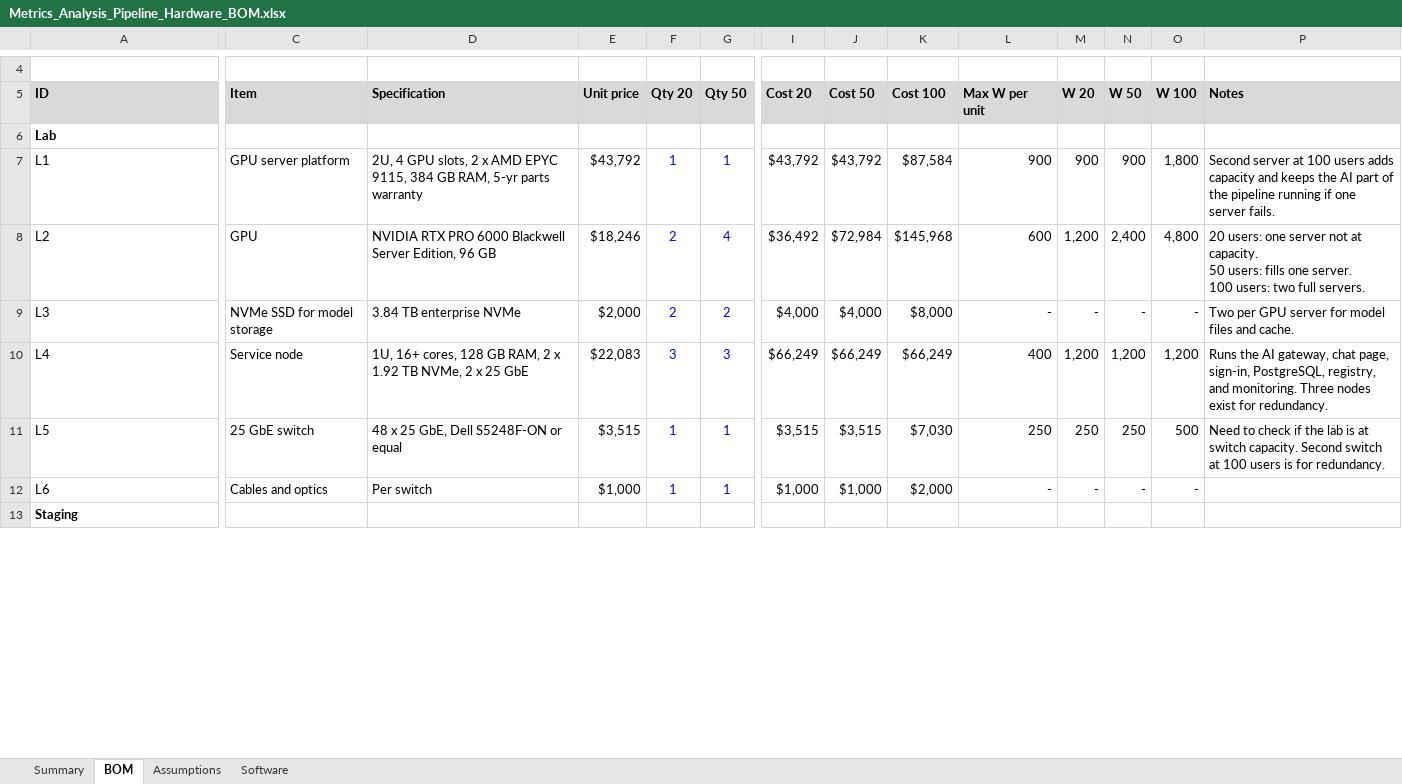
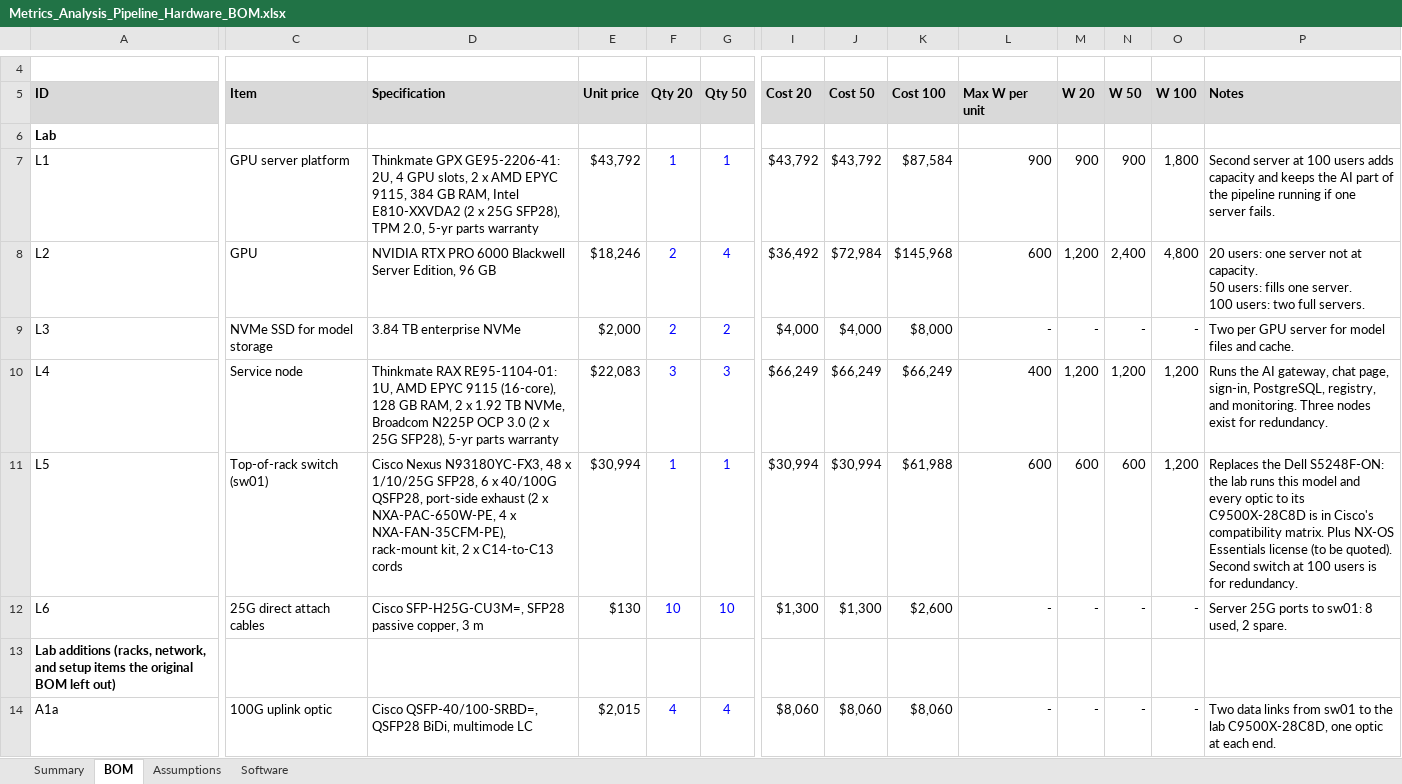
Before and after one commit to Mr-Tome/metrics-pipeline-architecture, an Excel workbook: Metrics_Analysis_Pipeline_Hardware_BOM.xlsx, sheet BOM, drawn as a sheet; only a part is shown, gaps mark what is left out; the shorter side is filled out with more unchanged rows; values as stored, in another font and other column widths than the file's, no borders; rows hold the shown columns only; the diff covers the shown part only; the diff names each change by its address in the sheet, - before the commit and + after, or states it on an @@ line.

Commit message:
Bring the BOM workbook in line with the current BOM
BOM tab: the Cisco Nexus N93180YC-FX3 replaces the Dell switch, 25G DACs
replace the cables placeholder, the server and node lines name their
25G cards, the additions A1-A6 get their own rows (the setup kit names
the USB-to-RJ45 console cable), and staging is set to 0.
Assumptions tab: a priced and sourced input for every new item, power
for sw01, oob01 and con01, and updated exclusions.
Summary tab: budget target and what is left under it.
Software tab: rewritten from the software BOM, grouped by phase.

The 50-user total is $238,516.59, matching doc 02. Doc 02 now records
the workbook fixes as done and corrects the 100-user figures, which
need a second Nexus switch.

```diff
--- a/Metrics_Analysis_Pipeline_Hardware_BOM.xlsx (sheet BOM)
+++ b/Metrics_Analysis_Pipeline_Hardware_BOM.xlsx (sheet BOM)
-D7 (Specification): 2U, 4 GPU slots, 2 x AMD EPYC 9115, 384 GB RAM, 5-yr parts…
+D7 (Specification): Thinkmate GPX GE95-2206-41: 2U, 4 GPU slots, 2 x AMD EPYC 9115, 384 GB RAM, Intel E810-XXVDA2 (2 x 25G SFP28), TPM 2.0, 5-yr parts…
-D10 (Specification): 1U, 16+ cores, 128 GB RAM, 2 x 1.92 TB NVMe, 2 x 25 GbE
+D10 (Specification): Thinkmate RAX RE95-1104-01: 1U, AMD EPYC 9115 (16-core), 128 GB RAM, 2 x 1.92 TB NVMe, Broadcom N225P OCP 3.0 (2 x 25G SFP28), 5-yr parts warranty
-C11 (Item): 25 GbE switch
+C11 (Item): Top-of-rack switch (sw01)
-D11 (Specification): 48 x 25 GbE, Dell S5248F-ON or equal
+D11 (Specification): Cisco Nexus N93180YC-FX3, 48 x 1/10/25G SFP28, 6 x 40/100G QSFP28, port-side exhaust (2 x NXA-PAC-650W-PE, 4 x NXA-FAN-35CFM-PE), rack-mount kit, 2 x C14-to-C13 cords
-E11 (Unit price): $3,515
+E11 (Unit price): $30,994
-I11 (Cost 20): $3,515
+I11 (Cost 20): $30,994
-J11 (Cost 50): $3,515
+J11 (Cost 50): $30,994
-K11 (Cost 100): $7,030
+K11 (Cost 100): $61,988
-L11 (Max W per unit): 250
+L11 (Max W per unit): 600
-M11 (W 20): 250
+M11 (W 20): 600
-N11 (W 50): 250
+N11 (W 50): 600
-O11 (W 100): 500
+O11 (W 100): 1,200
-P11 (Notes): Need to check if the lab is at switch capacity. Second switch…
+P11 (Notes): Replaces the Dell S5248F-ON: the lab runs this model and every optic to its C9500X-28C8D is in Cisco's compatibility matrix. Plus NX-OS Essentials license (to be quoted). Second switch…
-C12 (Item): Cables and optics
+C12 (Item): 25G direct attach cables
-D12 (Specification): Per switch
+D12 (Specification): Cisco SFP-H25G-CU3M=, SFP28 passive copper, 3 m
-E12 (Unit price): $1,000
+E12 (Unit price): $130
-F12 (Qty 20): 1
+F12 (Qty 20): 10
-G12 (Qty 50): 1
+G12 (Qty 50): 10
-I12 (Cost 20): $1,000
+I12 (Cost 20): $1,300
-J12 (Cost 50): $1,000
+J12 (Cost 50): $1,300
-K12 (Cost 100): $2,000
+K12 (Cost 100): $2,600
-P12 (Notes): (empty)
+P12 (Notes): Server 25G ports to sw01: 8 used, 2 spare.
+row 13: Lab additions (racks, network, and setup items the original BOM left out)
+row 14: A1a | 100G uplink optic | Cisco QSFP-40/100-SRBD=, QSFP28 BiDi, multimode LC | $2,015 | 4 | 4 | $8,060 | $8,060 | $8,060 | - | - | - | - | Two data links from sw01 to the lab C9500X-28C8D, one optic at each end.
```
Also changed, not shown: 11 added rows, 1 removed row and 27 edited cells elsewhere in this sheet, sheet Software, sheet Assumptions, sheet Summary, formulas that keep their value, 1 other file.
